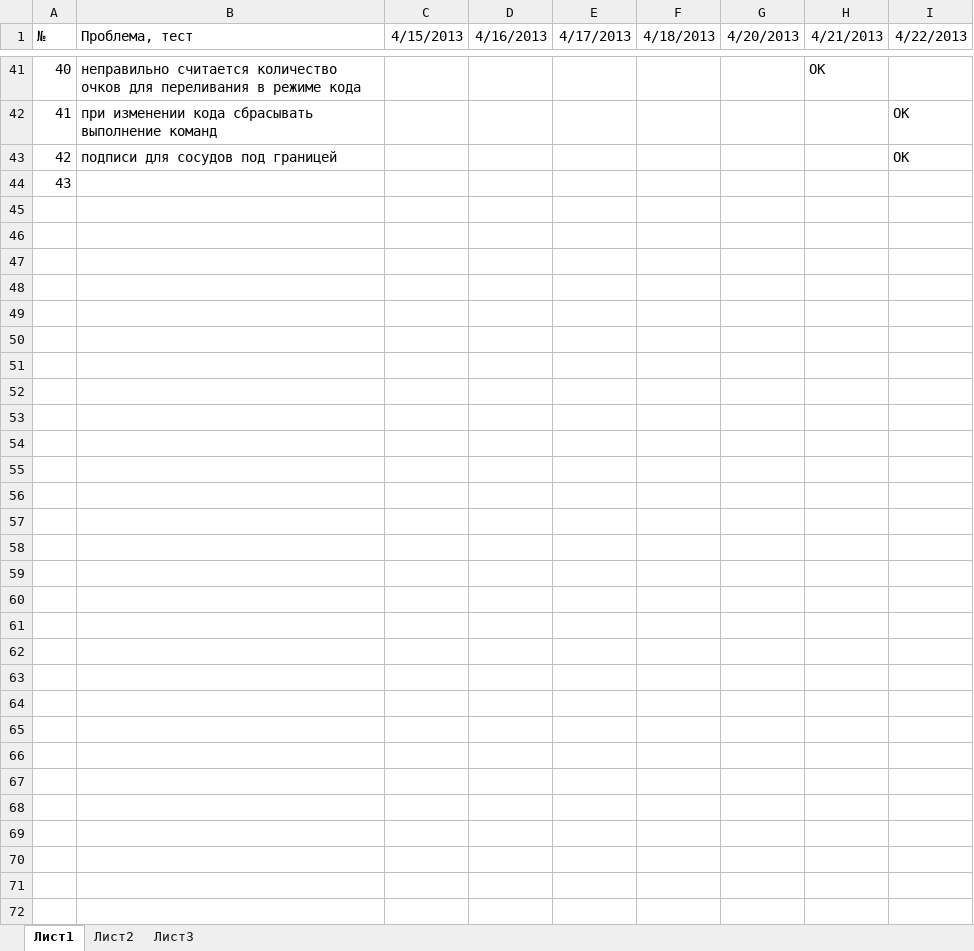
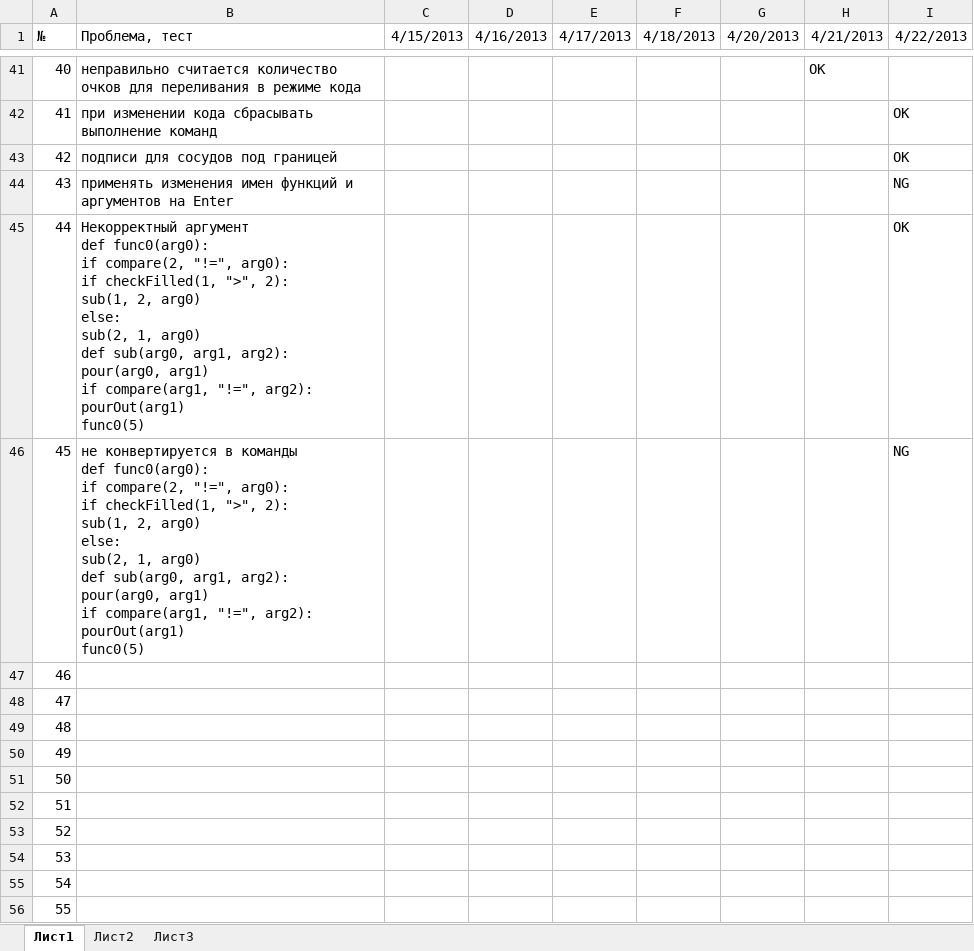
Before and after one commit to klenin/cats-junior, an Excel workbook: tests.xlsx, sheet Лист1, drawn as a sheet; only a part is shown, gaps mark what is left out; values as stored, in another font and other column widths than the file's, no borders; conditional formats not drawn; addresses are those after the commit; ↵ is a line break in a cell; the diff names each change by its address in the sheet, - before the commit and + after, or states it on an @@ line.

```diff
--- a/tests.xlsx (sheet Лист1)
+++ b/tests.xlsx (sheet Лист1)
+row 44: 43 | применять изменения имен функций и аргументов на Enter |  |  |  |  |  |  | NG
+row 45: 44 | Некорректный аргумент ↵ def func0(arg0): ↵ if compare(2, "!=", arg0): ↵ if checkFilled(1, ">", 2): ↵ sub(1, 2, arg0) ↵ else: ↵ sub(2, 1, arg0) ↵ def sub(arg0, arg1, arg2): ↵ pour(arg0, arg1) ↵ if compare(arg1, "!=", arg2): ↵ pourOut(arg1) ↵ func0(5) |  |  |  |  |  |  | OK
+row 46: 45 | не конвертируется в команды ↵ def func0(arg0): ↵ if compare(2, "!=", arg0): ↵ if checkFilled(1, ">", 2): ↵ sub(1, 2, arg0) ↵ else: ↵ sub(2, 1, arg0) ↵ def sub(arg0, arg1, arg2): ↵ pour(arg0, arg1) ↵ if compare(arg1, "!=", arg2): ↵ pourOut(arg1) ↵ func0(5) |  |  |  |  |  |  | NG
@@ column A (№) renumbered in row 47 @@
+row 48: 47
+row 49: 48
+row 50: 49
+row 51: 50
+row 52: 51
+row 53: 52
+row 54: 53
+row 55: 54
+row 56: 55
```
Also changed, not shown: 4 other files.
